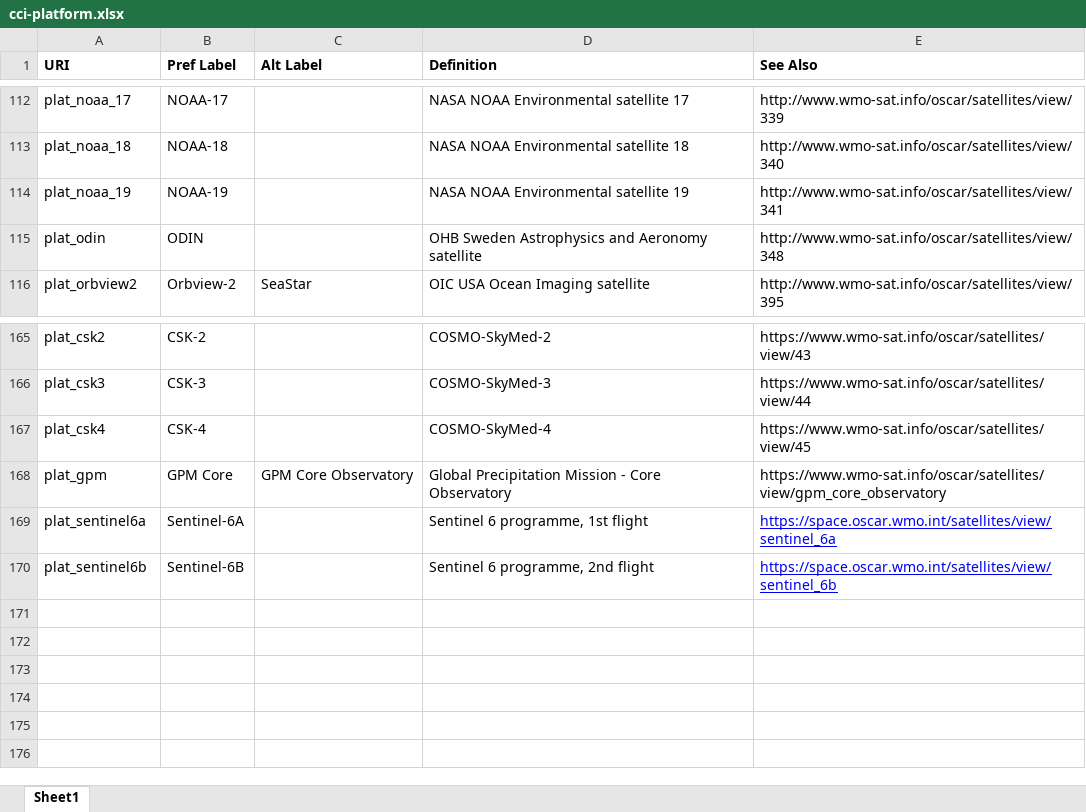
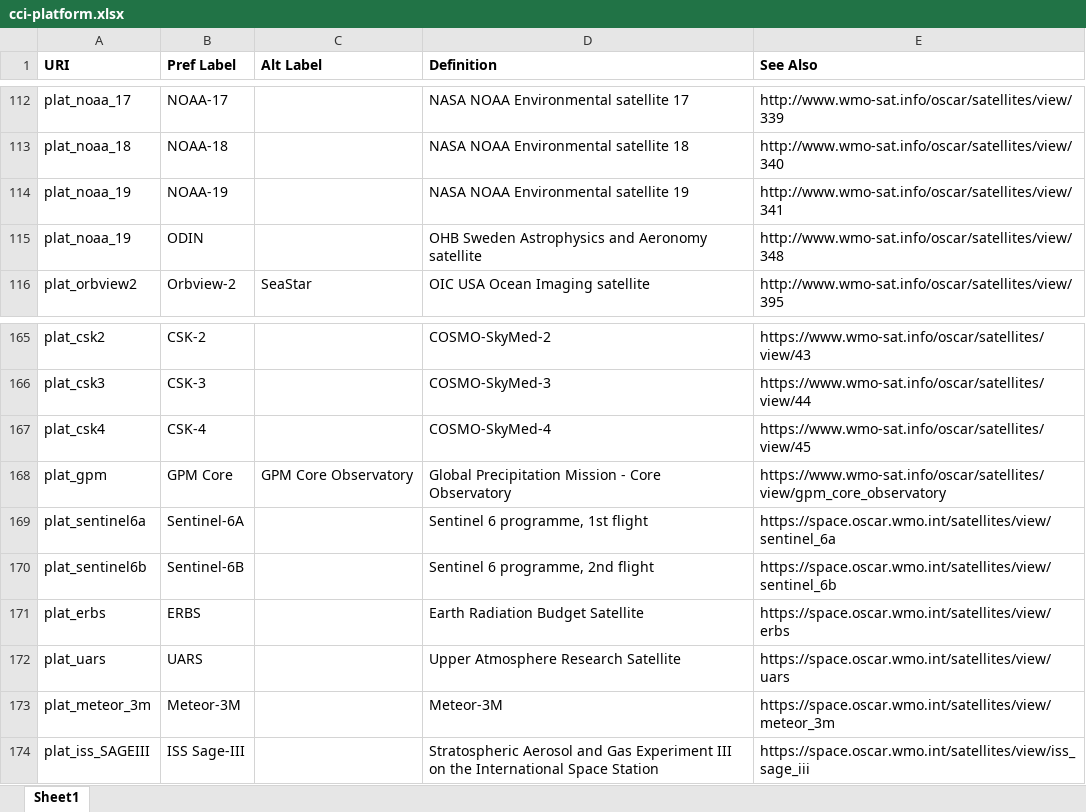
Before and after one commit to cedadev/cci-vocabularies, an Excel workbook: data/cci/cci-platform.xlsx, sheet Sheet1, drawn as a sheet; only a part is shown, gaps mark what is left out; values as stored, in another font and other column widths than the file's, no borders; table styles not drawn; the diff names each change by its address in the sheet, - before the commit and + after, or states it on an @@ line.

```diff
--- a/data/cci/cci-platform.xlsx (sheet Sheet1)
+++ b/data/cci/cci-platform.xlsx (sheet Sheet1)
-A115 (URI): plat_odin
+A115 (URI): plat_noaa_19
@@ E169:E170 underline: on → off, text colour: #0000EE → black @@
+row 171: plat_erbs | ERBS |  | Earth Radiation Budget Satellite | https://space.oscar.wmo.int/satellites/view/erbs
+row 172: plat_uars | UARS |  | Upper Atmosphere Research Satellite | https://space.oscar.wmo.int/satellites/view/uars
+row 173: plat_meteor_3m | Meteor-3M |  | Meteor-3M | https://space.oscar.wmo.int/satellites/view/meteor_3m
+row 174: plat_iss_SAGEIII | ISS Sage-III |  | Stratospheric Aerosol and Gas Experiment III on the International Space Station | https://space.oscar.wmo.int/satellites/view/iss_sage_iii
```
Also changed, not shown: data/cci/cci-platform-programme-mapping.xlsx, data/cci/cci-platform-sensor-mapping.xlsx, 2 other files.
